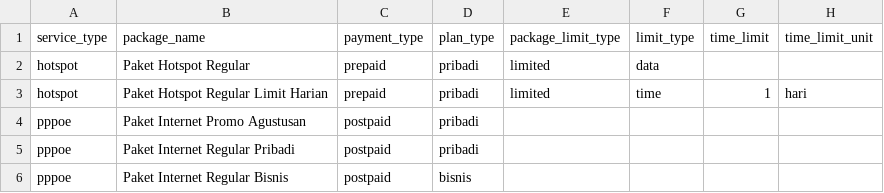
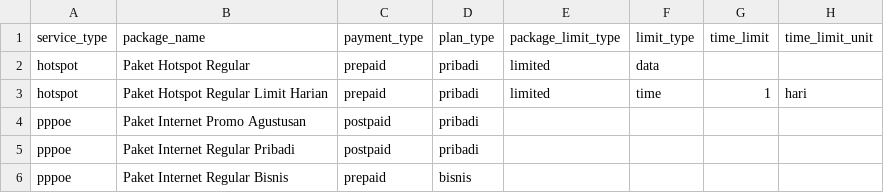
Before and after one commit to hadziqmtqn/mikrotik-bills, a CSV file: database/import/service_packages.csv, drawn as a sheet; only a part is shown; the diff names each change by its address in the sheet, - before the commit and + after, or states it on an @@ line.

Commit message:
feat: Adjust payment type and service package logic (master)
This commit introduces several enhancements to the service package and customer service functionalities.

The `ServicePackageForm` schema now dynamically filters `payment_type` options based on the selected `service_type`. If the `service_type` is HOTSPOT, only PREPAID payment types are available. Additionally, the `payment_type` field is now reactive and defaults to an empty array.

The `CreateCustomerService` page has updated comments to clarify billing logic. It now correctly states that charges apply if the package payment type is PREPAID. The `installation_date` field is now conditionally required and disabled for HOTSPOT service types.

The `service_packages.csv` file has been updated to reflect a change in the `payment_type` for the "Paket Internet Regular Bisnis" from `postpaid` to `prepaid`.

The `CustomerServiceTable` now includes a `payment_type` column, displaying the payment type label and making it searchable.

This change aims to improve the accuracy and user experience when configuring and managing service packages and customer services.

```diff
--- a/database/import/service_packages.csv
+++ b/database/import/service_packages.csv
-C6 (payment_type): postpaid
+C6 (payment_type): prepaid
```
Also changed, not shown: 4 other files.
